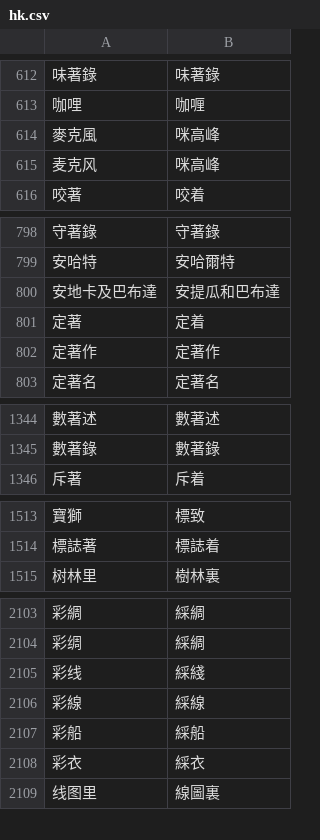
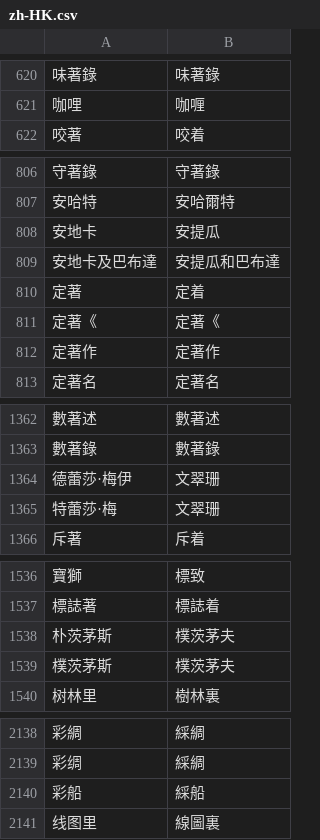
Before and after one commit to steelywing/PHP-Chinese, a CSV file: dict/zh-HK.csv (was dict/hk.csv), drawn as a sheet; only a part is shown, gaps mark what is left out; removed rows and columns are numbered as before the commit, all else as after; the diff covers the shown part only; the diff names each change by its address in the sheet, - before the commit and + after, or states it on an @@ line.

```diff
--- a/dict/hk.csv
+++ b/dict/zh-HK.csv
-row 614: 麥克風 | 咪高峰
-row 615: 麦克风 | 咪高峰
+row 808: 安地卡 | 安提瓜
+row 811: 定著《 | 定著《
+row 1364: 德蕾莎·梅伊 | 文翠珊
+row 1365: 特蕾莎·梅 | 文翠珊
+row 1538: 朴茨茅斯 | 樸茨茅夫
+row 1539: 樸茨茅斯 | 樸茨茅夫
-row 2105: 彩线 | 綵綫
-row 2106: 彩線 | 綵線
-row 2108: 彩衣 | 綵衣
```
Also changed, not shown: 43 added rows and 13 removed rows elsewhere in this file, dict/zh-CN.csv, dict/zh-Hans.csv, 6 other files.
